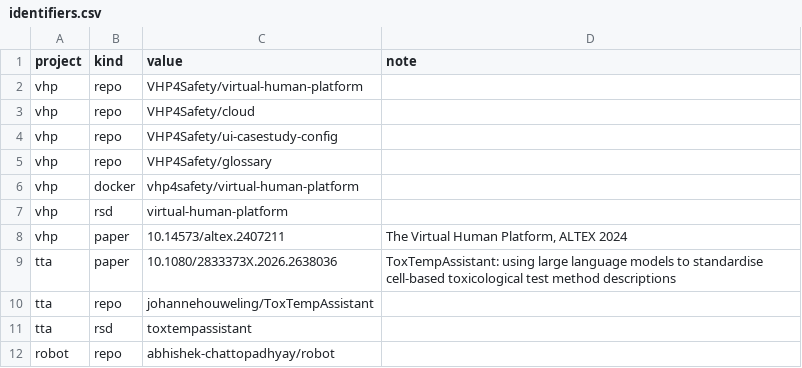
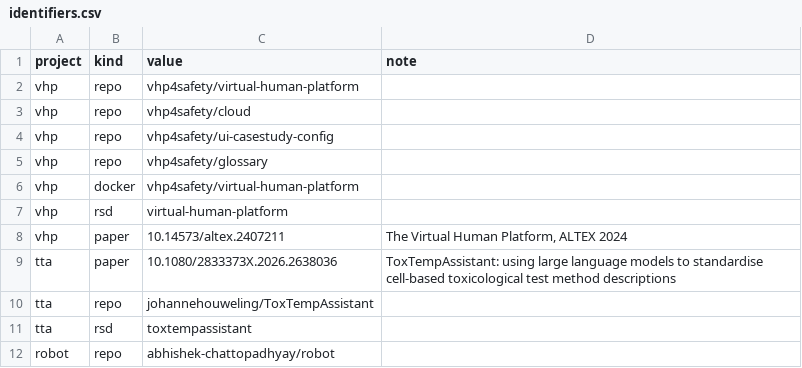
Before and after one commit to VHP4Safety/vhp-outputs, a CSV file: config/identifiers.csv, drawn as a sheet; only a part is shown.

Commit message:
Consistent casing

```diff
--- a/config/identifiers.csv
+++ b/config/identifiers.csv
@@ -1,6 +1,6 @@
 project,kind,value,note
-vhp,repo,VHP4Safety/virtual-human-platform,
-vhp,repo,VHP4Safety/cloud,
-vhp,repo,VHP4Safety/ui-casestudy-config,
-vhp,repo,VHP4Safety/glossary,
+vhp,repo,vhp4safety/virtual-human-platform,
+vhp,repo,vhp4safety/cloud,
+vhp,repo,vhp4safety/ui-casestudy-config,
+vhp,repo,vhp4safety/glossary,
 vhp,docker,vhp4safety/virtual-human-platform,
```
